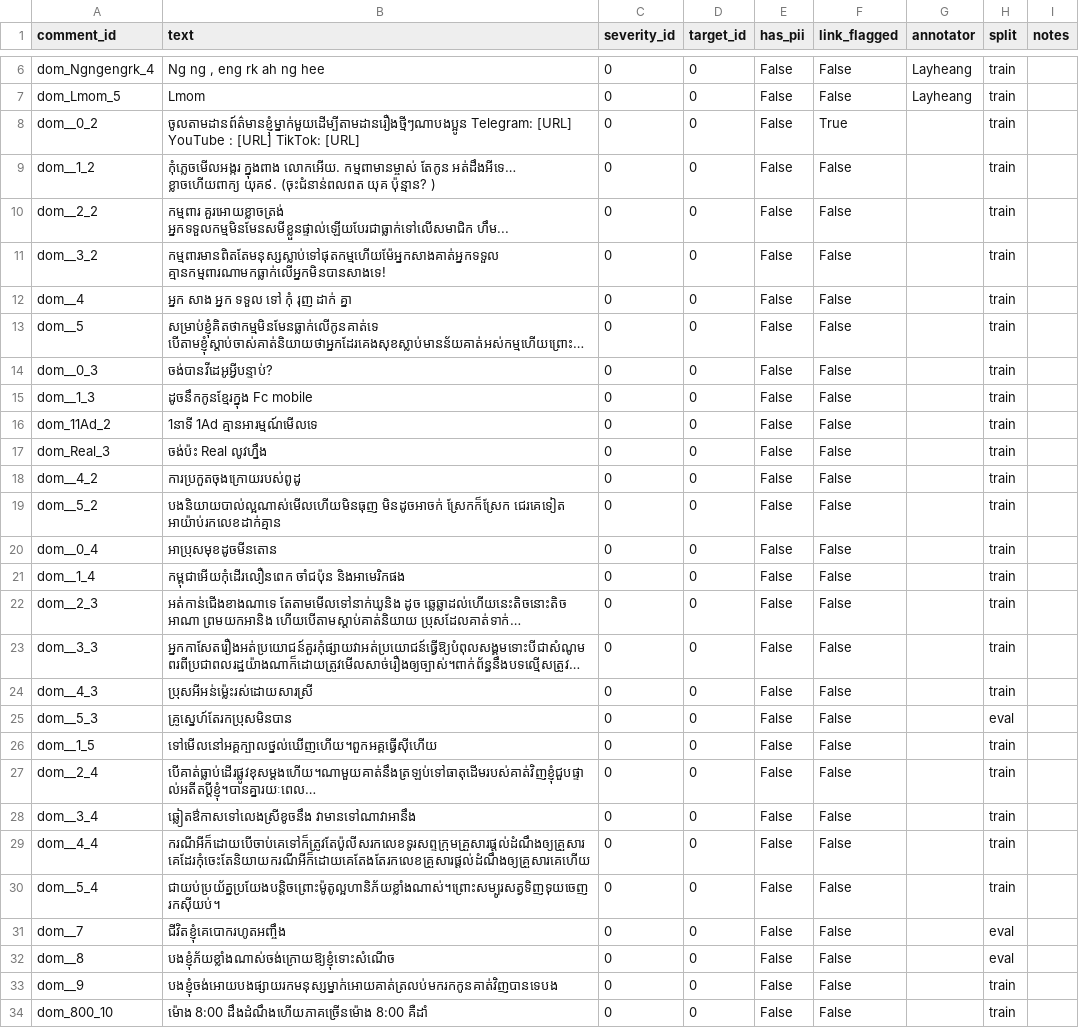
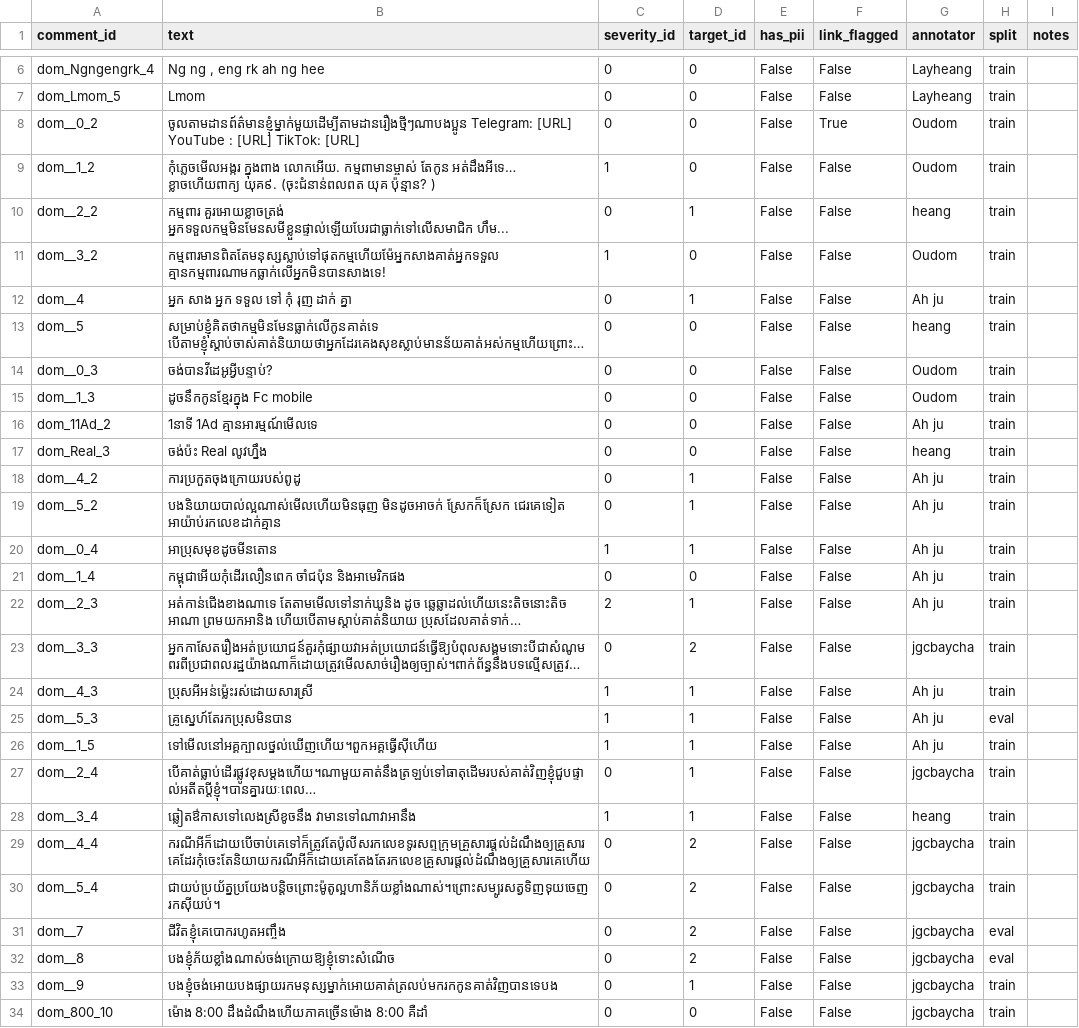
Before and after one commit to RinLayheang/scraper, a CSV file: raw_data/cleaned_comments.csv, drawn as a sheet; only a part is shown, gaps mark what is left out; long unchanged cells end in …; the diff covers the shown part only; the diff names each change by its address in the sheet, - before the commit and + after, or states it on an @@ line.

```diff
--- a/raw_data/cleaned_comments.csv
+++ b/raw_data/cleaned_comments.csv
-G8:G9 (annotator): (empty)
+G8:G9 (annotator): Oudom
-C9 (severity_id): 0
+C9 (severity_id): 1
-D10 (target_id): 0
+D10 (target_id): 1
-G10 (annotator): (empty)
+G10 (annotator): heang
-C11 (severity_id): 0
+C11 (severity_id): 1
-G11 (annotator): (empty)
+G11 (annotator): Oudom
-D12 (target_id): 0
+D12 (target_id): 1
-G12 (annotator): (empty)
+G12 (annotator): Ah ju
-G13 (annotator): (empty)
+G13 (annotator): heang
-G14:G15 (annotator): (empty)
+G14:G15 (annotator): Oudom
-G16 (annotator): (empty)
+G16 (annotator): Ah ju
-G17 (annotator): (empty)
+G17 (annotator): heang
-D18:D20 (target_id): 0
+D18:D20 (target_id): 1
-G18:G22 (annotator): (empty)
+G18:G22 (annotator): Ah ju
-C20 (severity_id): 0
+C20 (severity_id): 1
-C22 (severity_id): 0
+C22 (severity_id): 2
-D22 (target_id): 0
+D22 (target_id): 1
-D23 (target_id): 0
+D23 (target_id): 2
-G23 (annotator): (empty)
+G23 (annotator): jgcbaycha
-C24:C26 (severity_id): 0
+C24:C26 (severity_id): 1
-D24:D28 (target_id): 0
+D24:D28 (target_id): 1
-G24:G26 (annotator): (empty)
+G24:G26 (annotator): Ah ju
-G27 (annotator): (empty)
+G27 (annotator): jgcbaycha
-C28 (severity_id): 0
+C28 (severity_id): 1
-G28 (annotator): (empty)
+G28 (annotator): heang
-D29:D32 (target_id): 0
+D29:D32 (target_id): 2
-G29:G34 (annotator): (empty)
+G29:G34 (annotator): jgcbaycha
-D33 (target_id): 0
+D33 (target_id): 1
```
Also changed, not shown: 124 edited cells elsewhere in this file, 5 other files.
